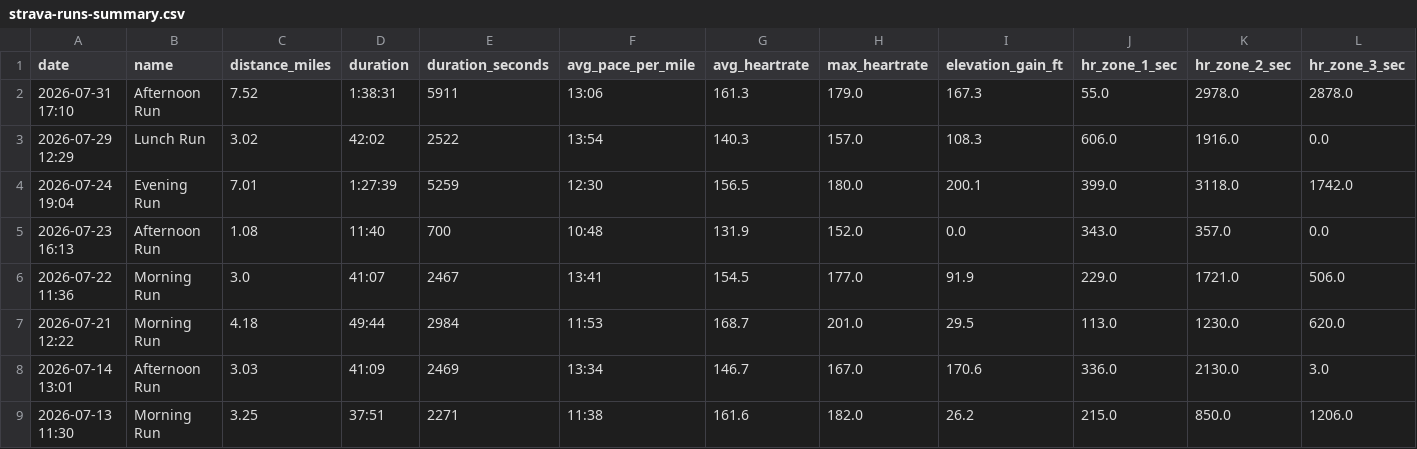
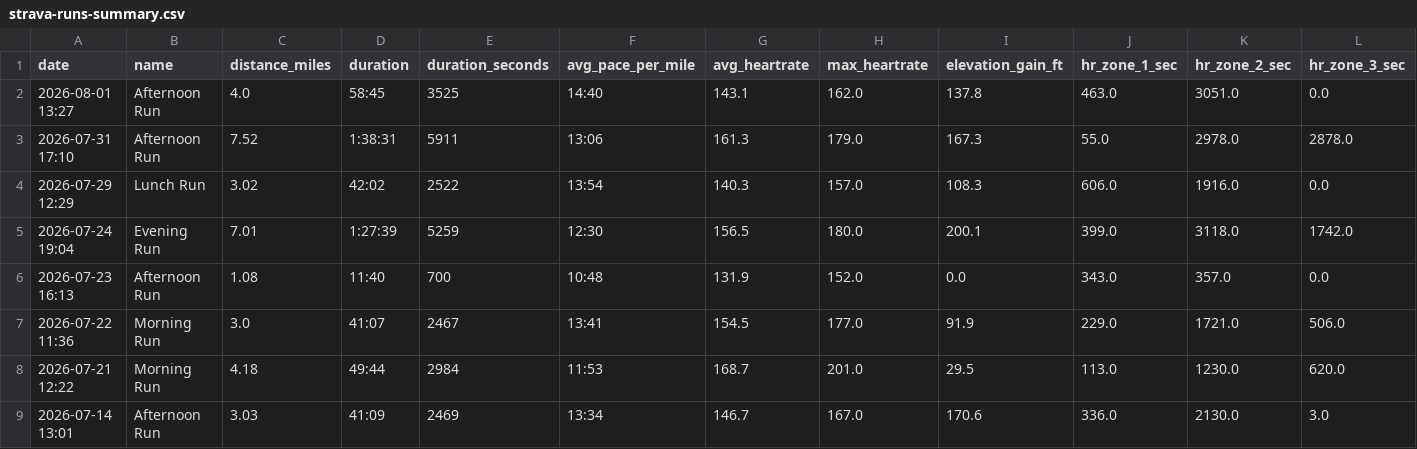
Before and after one commit to malcalakovalski/stravalytics, a CSV file: data/strava-runs-summary.csv, drawn as a sheet; only a part is shown; the shorter side is filled out with more unchanged rows; rows hold the shown columns only; the diff names each change by its address in the sheet, - before the commit and + after, or states it on an @@ line.

```diff
--- a/data/strava-runs-summary.csv
+++ b/data/strava-runs-summary.csv
+row 2: 2026-08-01 13:27 | Afternoon Run | 4.0 | 58:45 | 3525 | 14:40 | 143.1 | 162.0 | 137.8 | 463.0 | 3051.0 | 0.0
```
Also changed, not shown: 1 other file.
